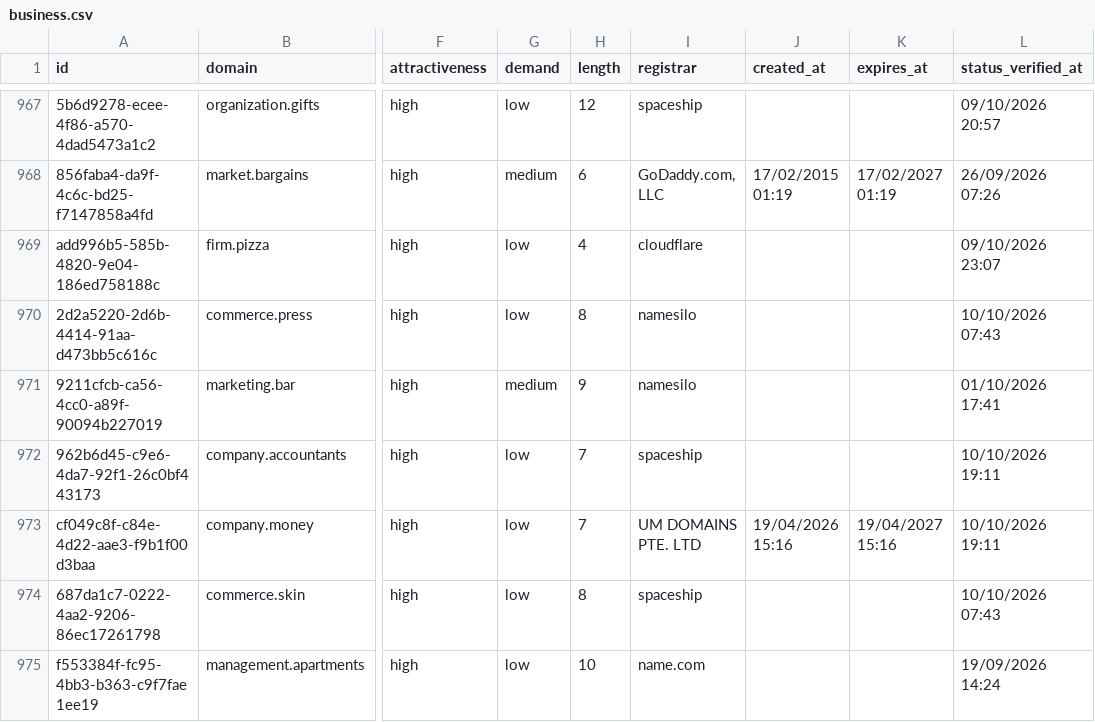
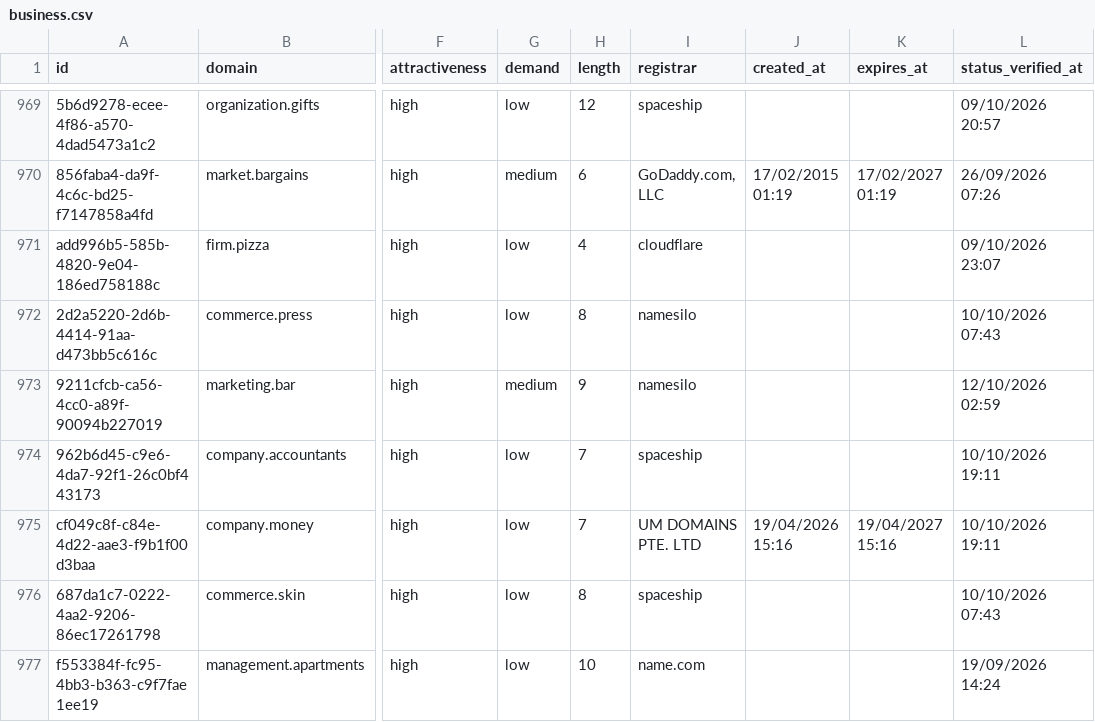
Before and after one commit to UniqueDomains/business-sector-oneword-domains, a CSV file: business.csv, drawn as a sheet; only a part is shown, gaps mark what is left out; addresses are those after the commit; the diff covers the shown part only; the diff names each change by its address in the sheet, - before the commit and + after, or states it on an @@ line.

```diff
--- a/business.csv
+++ b/business.csv
-L973 (status_verified_at): 01/10/2026 17:41
+L973 (status_verified_at): 12/10/2026 02:59
```
Also changed, not shown: 6 added rows, 6 removed rows and 14 edited cells elsewhere in this file, 3 other files.
